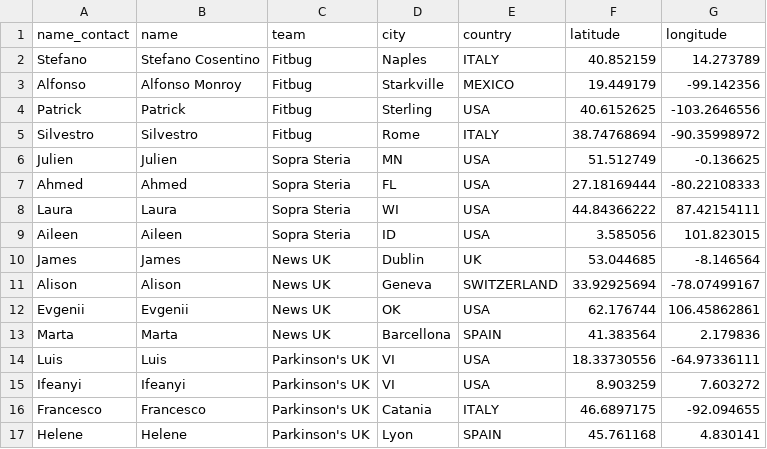
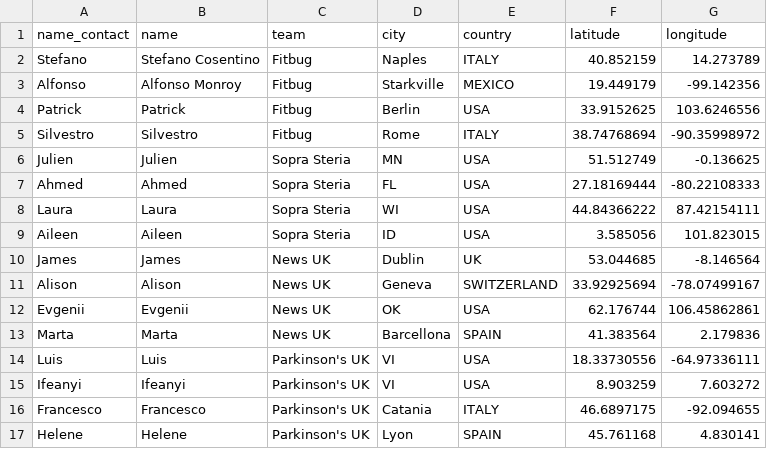
Before and after one commit to joeDiHare/s2ds-d3js, a CSV file: src/data/team_members.csv, drawn as a sheet.

Commit message:
adding more text

```diff
--- a/src/data/team_members.csv
+++ b/src/data/team_members.csv
@@ -3,3 +3,3 @@ Stefano,Stefano Cosentino,Fitbug,Naples,ITALY,40.852159,14.273789
 Alfonso,Alfonso Monroy,Fitbug,Starkville,MEXICO,19.449179,-99.142356
-Patrick,Patrick,Fitbug,Sterling,USA,40.6152625,-103.2646556
+Patrick,Patrick,Fitbug,Berlin,USA,33.9152625,103.6246556
 Silvestro,Silvestro,Fitbug,Rome,ITALY,38.74768694,-90.35998972
```
